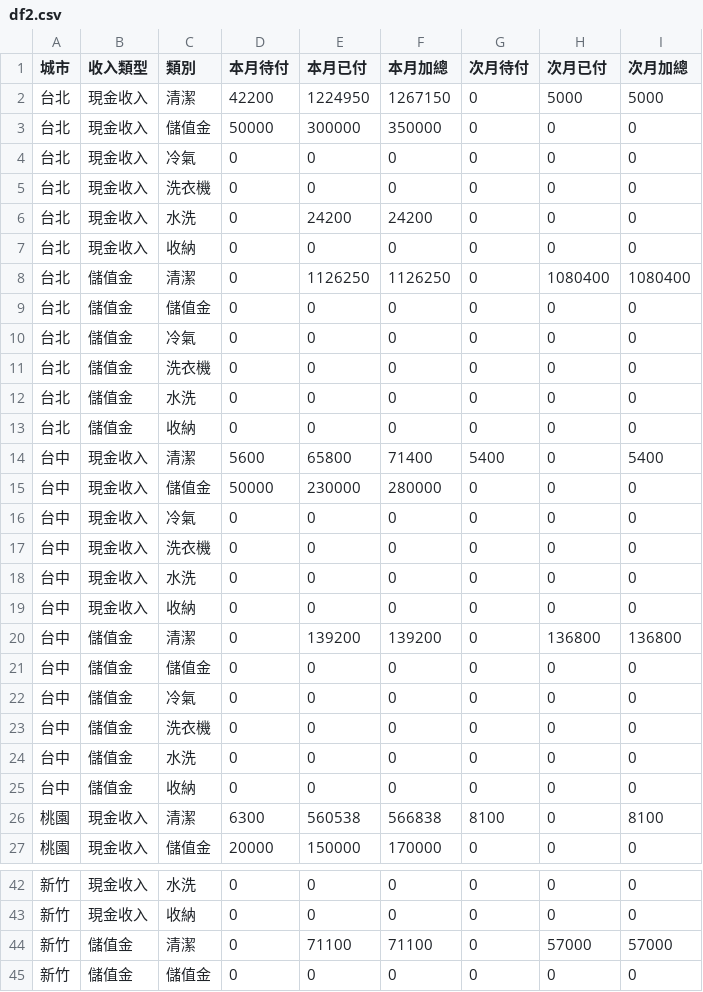
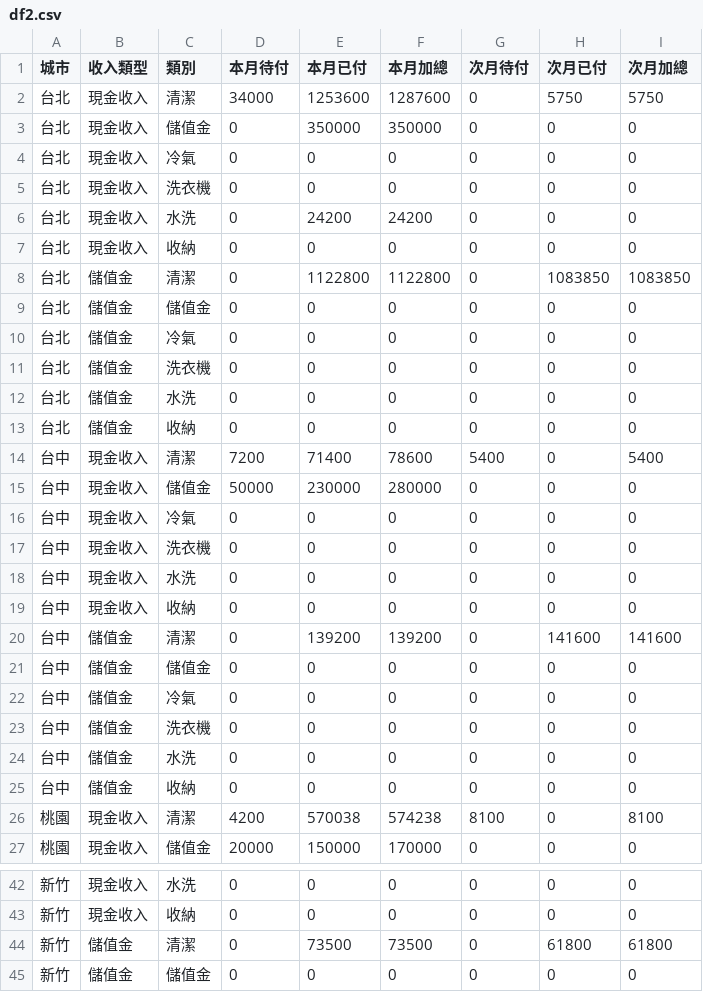
Before and after one commit to jenny-smart/tool-system, a CSV file: dashboard_data/latest/df2.csv, drawn as a sheet; only a part is shown, gaps mark what is left out; the diff covers the shown part only.

```diff
--- a/dashboard_data/latest/df2.csv
+++ b/dashboard_data/latest/df2.csv
@@ -1,4 +1,4 @@
 城市,收入類型,類別,本月待付,本月已付,本月加總,次月待付,次月已付,次月加總
-台北,現金收入,清潔,42200,1224950,1267150,0,5000,5000
-台北,現金收入,儲值金,50000,300000,350000,0,0,0
+台北,現金收入,清潔,34000,1253600,1287600,0,5750,5750
+台北,現金收入,儲值金,0,350000,350000,0,0,0
 台北,現金收入,冷氣,0,0,0,0,0,0
@@ -7,3 +7,3 @@
 台北,現金收入,收納,0,0,0,0,0,0
-台北,儲值金,清潔,0,1126250,1126250,0,1080400,1080400
+台北,儲值金,清潔,0,1122800,1122800,0,1083850,1083850
 台北,儲值金,儲值金,0,0,0,0,0,0
@@ -13,3 +13,3 @@
 台北,儲值金,收納,0,0,0,0,0,0
-台中,現金收入,清潔,5600,65800,71400,5400,0,5400
+台中,現金收入,清潔,7200,71400,78600,5400,0,5400
 台中,現金收入,儲值金,50000,230000,280000,0,0,0
@@ -19,3 +19,3 @@
 台中,現金收入,收納,0,0,0,0,0,0
-台中,儲值金,清潔,0,139200,139200,0,136800,136800
+台中,儲值金,清潔,0,139200,139200,0,141600,141600
 台中,儲值金,儲值金,0,0,0,0,0,0
@@ -25,3 +25,3 @@
 台中,儲值金,收納,0,0,0,0,0,0
-桃園,現金收入,清潔,6300,560538,566838,8100,0,8100
+桃園,現金收入,清潔,4200,570038,574238,8100,0,8100
 桃園,現金收入,儲值金,20000,150000,170000,0,0,0
@@ -43,3 +43,3 @@
 新竹,現金收入,收納,0,0,0,0,0,0
-新竹,儲值金,清潔,0,71100,71100,0,57000,57000
+新竹,儲值金,清潔,0,73500,73500,0,61800,61800
 新竹,儲值金,儲值金,0,0,0,0,0,0
```
Also changed, not shown: 2 edited cells elsewhere in this file, dashboard_data/latest/daily_df.csv, dashboard_data/latest/df1.csv, 6 other files.
